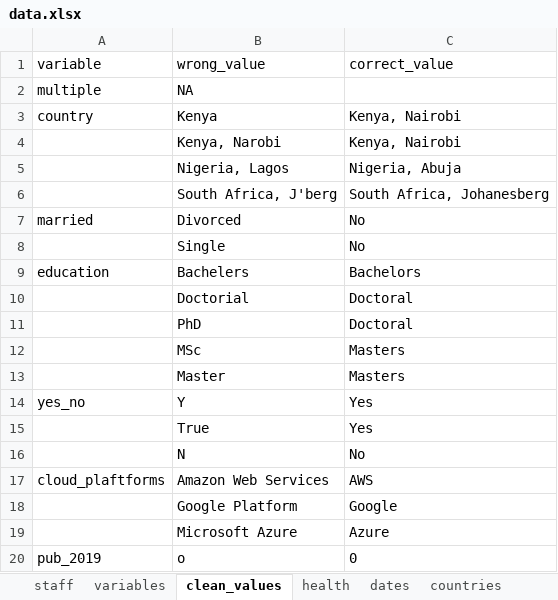
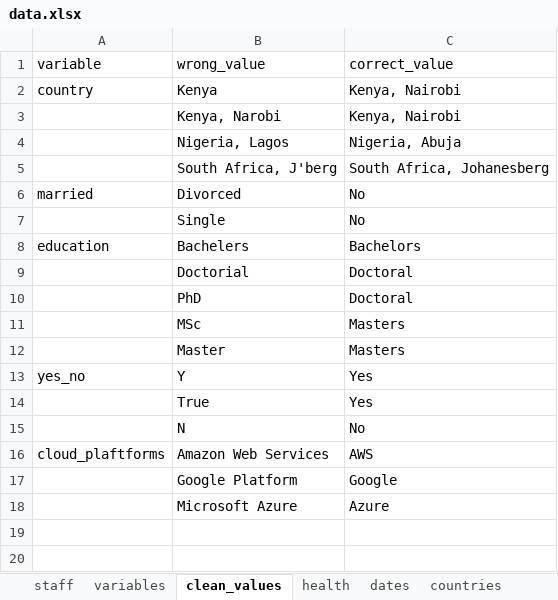
Before and after one commit to Mathematics2010/maths, an Excel workbook: data.xlsx, sheet clean_values, drawn as a sheet; values as stored, in another font and other column widths than the file's, no borders; the diff names each change by its address in the sheet, - before the commit and + after, or states it on an @@ line.

Commit message:
Add files via upload

```diff
--- a/data.xlsx (sheet clean_values)
+++ b/data.xlsx (sheet clean_values)
-row 2: multiple | NA
-row 20: pub_2019 | o | 0
```
